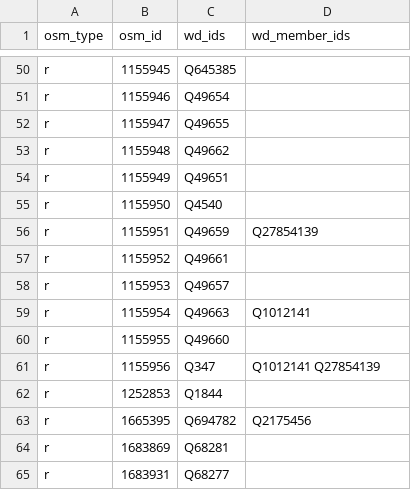
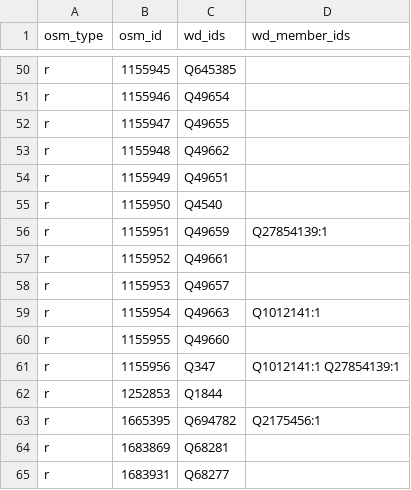
Before and after one commit to OSMBrasil/simple-osmWd2csv, a CSV file: data/LI_final.csv, drawn as a sheet; only a part is shown, gaps mark what is left out; the diff covers the shown part only.

```diff
--- a/data/LI_final.csv
+++ b/data/LI_final.csv
@@ -55,10 +55,10 @@ r,1155949,Q49651,
 r,1155950,Q4540,
-r,1155951,Q49659,Q27854139
+r,1155951,Q49659,Q27854139:1
 r,1155952,Q49661,
 r,1155953,Q49657,
-r,1155954,Q49663,Q1012141
+r,1155954,Q49663,Q1012141:1
 r,1155955,Q49660,
-r,1155956,Q347,Q1012141 Q27854139
+r,1155956,Q347,Q1012141:1 Q27854139:1
 r,1252853,Q1844,
-r,1665395,Q694782,Q2175456
+r,1665395,Q694782,Q2175456:1
 r,1683869,Q68281,
```
Also changed, not shown: 14 edited cells elsewhere in this file, data/LI_noWdId.csv, 2 other files.
